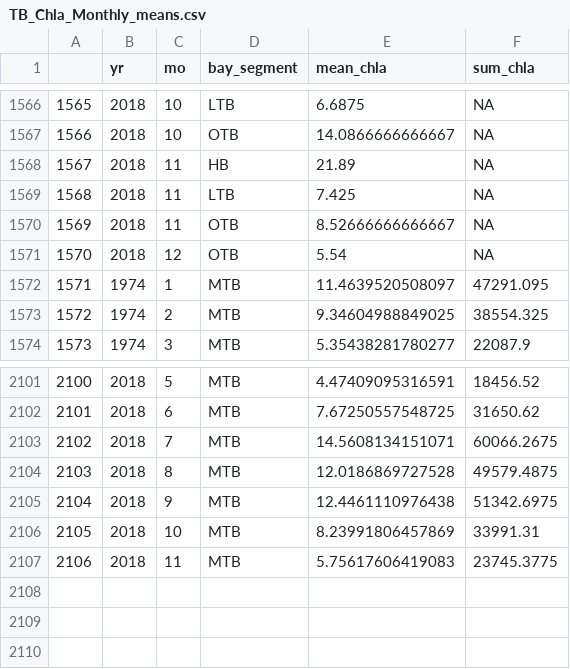
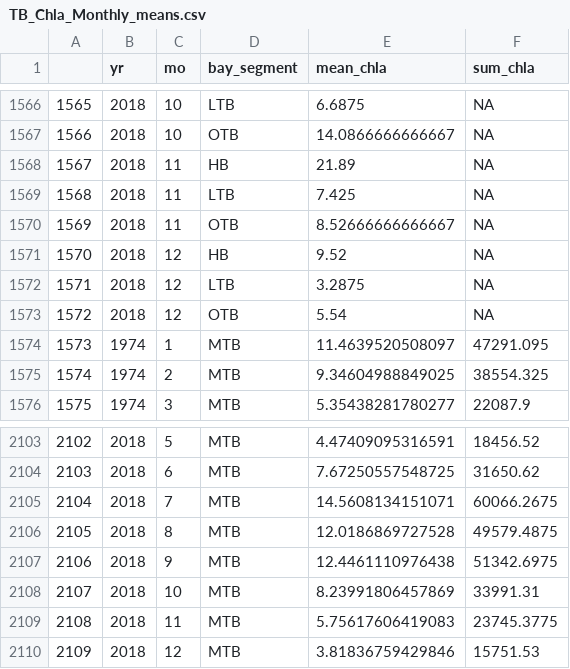
Before and after one commit to esherwoo77/pull_epc_data, a CSV file: data-processed/TB_Chla_Monthly_means.csv, drawn as a sheet; only a part is shown, gaps mark what is left out; addresses are those after the commit; the diff names each change by its address in the sheet, - before the commit and + after, or states it on an @@ line.

```diff
--- a/data-processed/TB_Chla_Monthly_means.csv
+++ b/data-processed/TB_Chla_Monthly_means.csv
+row 1571: 1570 | 2018 | 12 | HB | 9.52 | NA
+row 1572: 1571 | 2018 | 12 | LTB | 3.2875 | NA
@@ column A renumbered between rows 1573 and 2109 @@
+row 2110: 2109 | 2018 | 12 | MTB | 3.81836759429846 | 15751.53
```
Also changed, not shown: data-processed/TB_Chla_Annual_Means.csv, data-processed/TB_Secchi_Annual_Means.csv, 3 other files.
